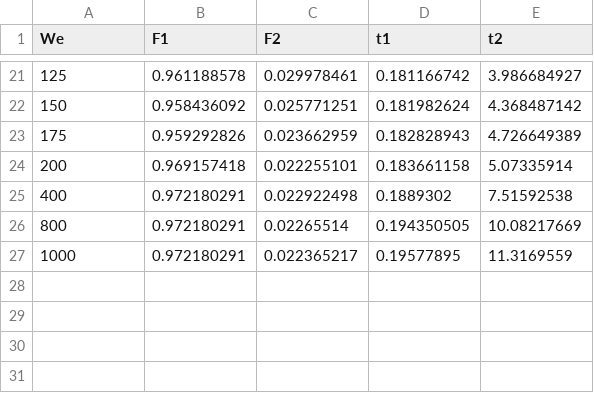
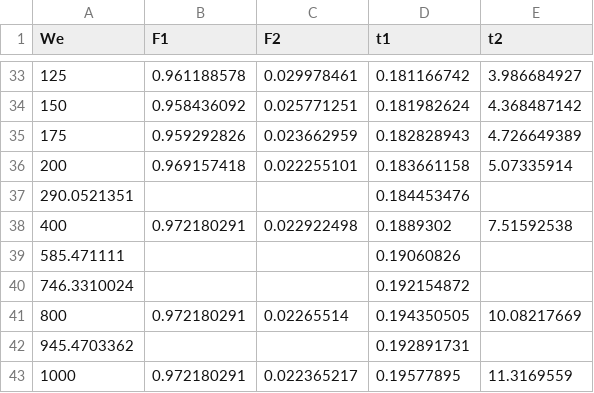
Before and after one commit to VatsalSy/The-role-of-viscosity-on-drop-impact-forces, a CSV file: SimDataSet/Num_Oh0.2000.csv, drawn as a sheet; only a part is shown, gaps mark what is left out; the diff covers the shown part only; the diff names each change by its address in the sheet, - before the commit and + after, or states it on an @@ line.

```diff
--- a/SimDataSet/Num_Oh0.2000.csv
+++ b/SimDataSet/Num_Oh0.2000.csv
+row 37: 290.0521351 |  |  | 0.184453476
+row 39: 585.471111 |  |  | 0.19060826
+row 40: 746.3310024 |  |  | 0.192154872
+row 42: 945.4703362 |  |  | 0.192891731
```
Also changed, not shown: 12 added rows elsewhere in this file, SimDataSet/Num_Oh0.1000.csv, 4 other files.
